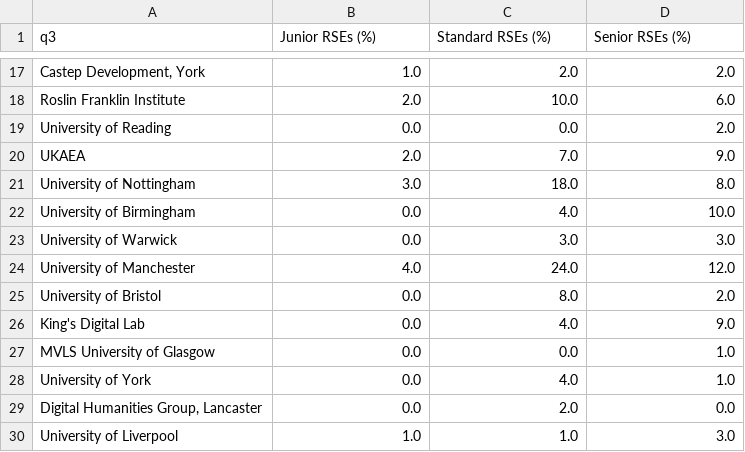
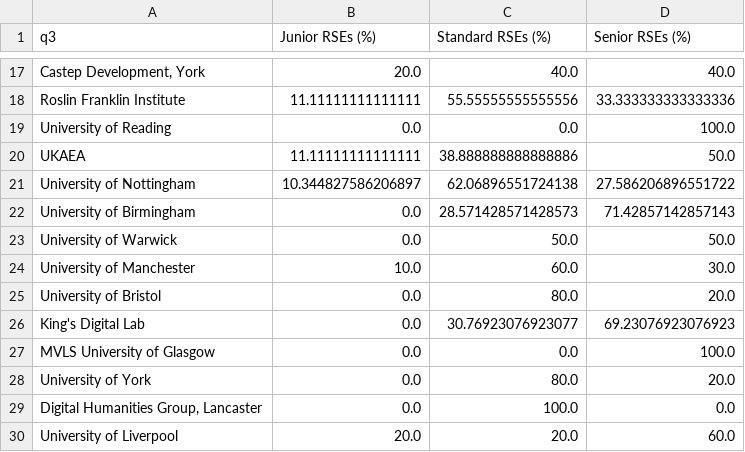
Before and after one commit to softwaresaved/RSE-Group-Leaders-Survey-2023_Python, a CSV file: data/processed/roles_stats.csv, drawn as a sheet; only a part is shown, gaps mark what is left out; the diff covers the shown part only; the diff names each change by its address in the sheet, - before the commit and + after, or states it on an @@ line.

```diff
--- a/data/processed/roles_stats.csv
+++ b/data/processed/roles_stats.csv
-B17 (Junior RSEs (%)): 1.0
+B17 (Junior RSEs (%)): 20.0
-C17 (Standard RSEs (%)): 2.0
+C17 (Standard RSEs (%)): 40.0
-D17 (Senior RSEs (%)): 2.0
+D17 (Senior RSEs (%)): 40.0
-B18 (Junior RSEs (%)): 2.0
+B18 (Junior RSEs (%)): 11.11111111111111
-C18 (Standard RSEs (%)): 10.0
+C18 (Standard RSEs (%)): 55.55555555555556
-D18 (Senior RSEs (%)): 6.0
+D18 (Senior RSEs (%)): 33.333333333333336
-D19 (Senior RSEs (%)): 2.0
+D19 (Senior RSEs (%)): 100.0
-B20 (Junior RSEs (%)): 2.0
+B20 (Junior RSEs (%)): 11.11111111111111
-C20 (Standard RSEs (%)): 7.0
+C20 (Standard RSEs (%)): 38.888888888888886
-D20 (Senior RSEs (%)): 9.0
+D20 (Senior RSEs (%)): 50.0
-B21 (Junior RSEs (%)): 3.0
+B21 (Junior RSEs (%)): 10.344827586206897
-C21 (Standard RSEs (%)): 18.0
+C21 (Standard RSEs (%)): 62.06896551724138
-D21 (Senior RSEs (%)): 8.0
+D21 (Senior RSEs (%)): 27.586206896551722
-C22 (Standard RSEs (%)): 4.0
+C22 (Standard RSEs (%)): 28.571428571428573
-D22 (Senior RSEs (%)): 10.0
+D22 (Senior RSEs (%)): 71.42857142857143
-C23 (Standard RSEs (%)): 3.0
+C23 (Standard RSEs (%)): 50.0
-D23 (Senior RSEs (%)): 3.0
+D23 (Senior RSEs (%)): 50.0
-B24 (Junior RSEs (%)): 4.0
+B24 (Junior RSEs (%)): 10.0
-C24 (Standard RSEs (%)): 24.0
+C24 (Standard RSEs (%)): 60.0
-D24 (Senior RSEs (%)): 12.0
+D24 (Senior RSEs (%)): 30.0
-C25 (Standard RSEs (%)): 8.0
+C25 (Standard RSEs (%)): 80.0
-D25 (Senior RSEs (%)): 2.0
+D25 (Senior RSEs (%)): 20.0
-C26 (Standard RSEs (%)): 4.0
+C26 (Standard RSEs (%)): 30.76923076923077
-D26 (Senior RSEs (%)): 9.0
+D26 (Senior RSEs (%)): 69.23076923076923
-D27 (Senior RSEs (%)): 1.0
+D27 (Senior RSEs (%)): 100.0
-C28 (Standard RSEs (%)): 4.0
+C28 (Standard RSEs (%)): 80.0
-D28 (Senior RSEs (%)): 1.0
+D28 (Senior RSEs (%)): 20.0
-C29 (Standard RSEs (%)): 2.0
+C29 (Standard RSEs (%)): 100.0
-B30 (Junior RSEs (%)): 1.0
+B30 (Junior RSEs (%)): 20.0
-C30 (Standard RSEs (%)): 1.0
+C30 (Standard RSEs (%)): 20.0
-D30 (Senior RSEs (%)): 3.0
+D30 (Senior RSEs (%)): 60.0
```
Also changed, not shown: 43 edited cells elsewhere in this file, 2 other files.
